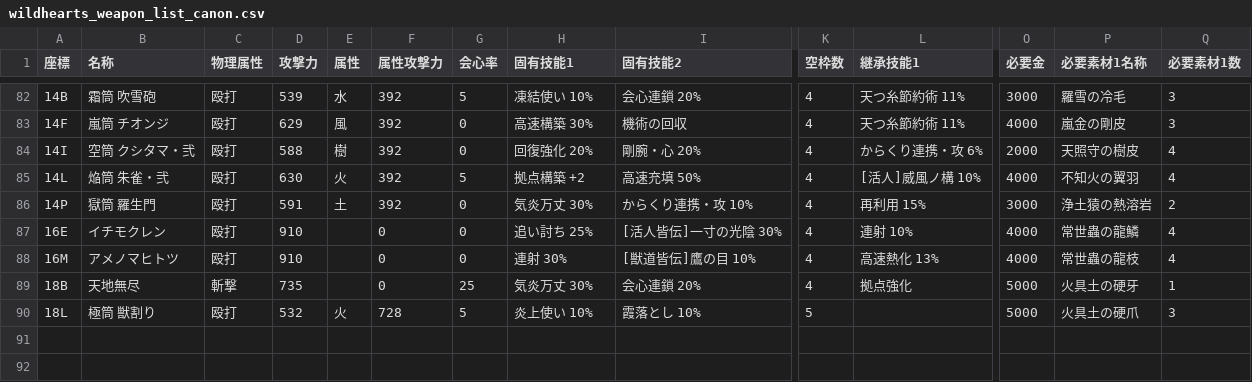
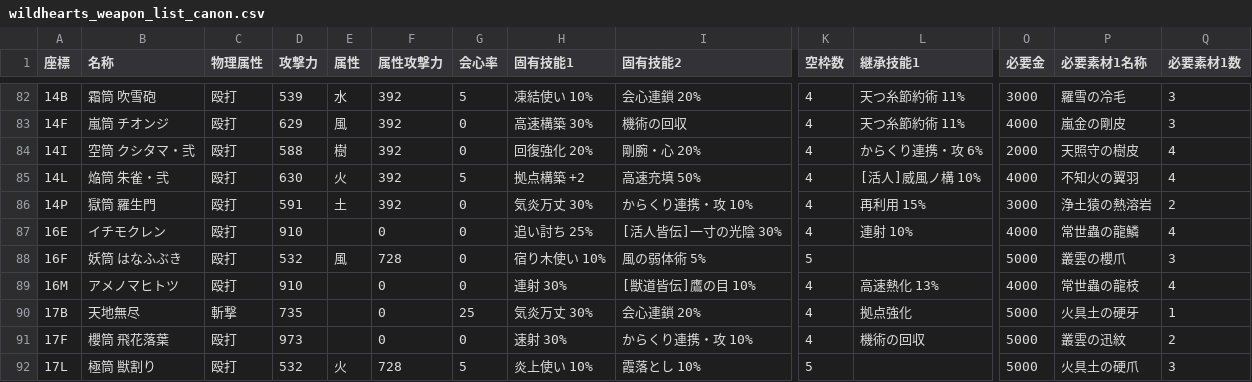
Before and after one commit to AquiTCD/gaming-support-tools, a CSV file: lib/wildhearts_weapon_list_canon.csv, drawn as a sheet; only a part is shown, gaps mark what is left out; addresses are those after the commit; rows hold the shown columns only; the diff names each change by its address in the sheet, - before the commit and + after, or states it on an @@ line.

```diff
--- a/lib/wildhearts_weapon_list_canon.csv
+++ b/lib/wildhearts_weapon_list_canon.csv
+row 88: 16F | 妖筒 はなふぶき | 殴打 | 532 | 風 | 728 | 0 | 宿り木使い 10% | 風の弱体術 5% | 5 |  | 5000 | 叢雲の櫻爪 | 3
-A90 (座標): 18B
+A90 (座標): 17B
+row 91: 17F | 櫻筒 飛花落葉 | 殴打 | 973 |  | 0 | 0 | 速射 30% | からくり連携・攻 10% | 4 | 機術の回収 | 5000 | 叢雲の迅紋 | 2
-A92 (座標): 18L
+A92 (座標): 17L
```
Also changed, not shown: lib/wildhearts_weapon_list_claw.csv, lib/wildhearts_weapon_list_katana.csv, 13 other files.
